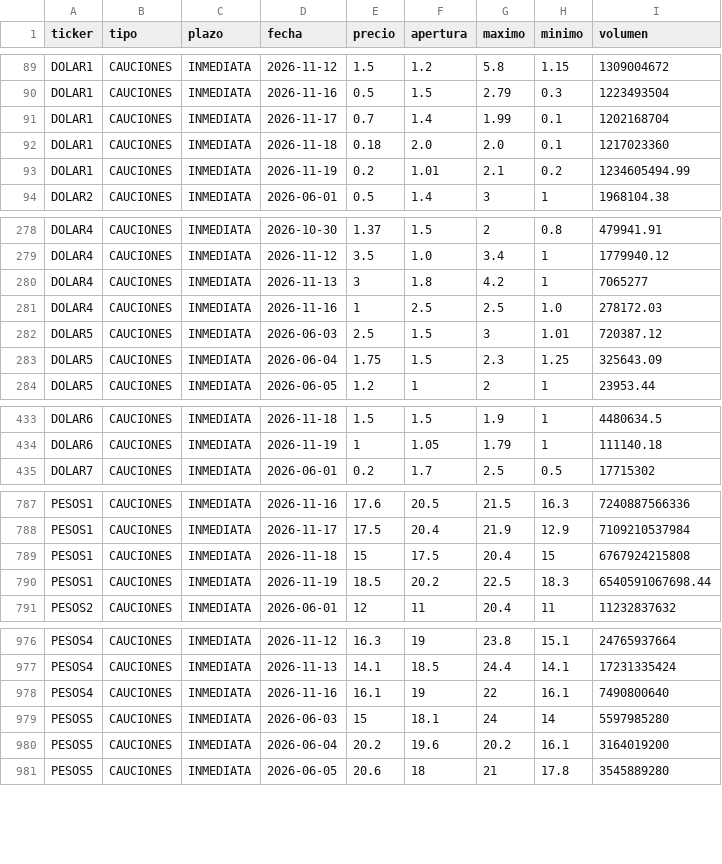
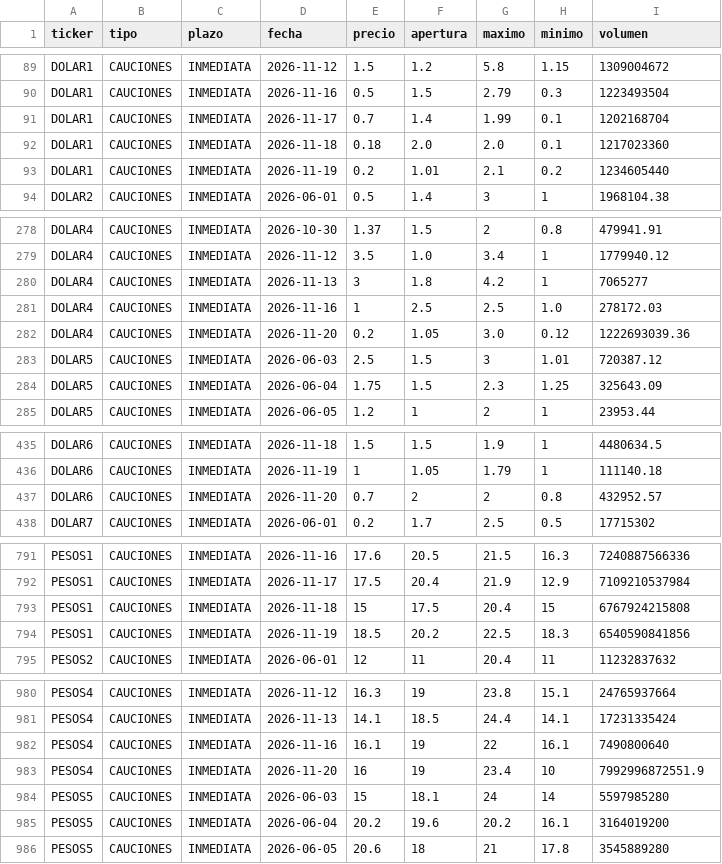
Before and after one commit to Dcostanzo30/ppi-lector, a CSV file: estudios/cauciones/historico.csv, drawn as a sheet; only a part is shown, gaps mark what is left out; the diff covers the shown part only.

Commit message:
Cauciones y opciones 2026-11-20

```diff
--- a/estudios/cauciones/historico.csv
+++ b/estudios/cauciones/historico.csv
@@ -92,3 +92,3 @@ DOLAR1,CAUCIONES,INMEDIATA,2026-11-17,0.7,1.4,1.99,0.1,1202168704
 DOLAR1,CAUCIONES,INMEDIATA,2026-11-18,0.18,2.0,2.0,0.1,1217023360
-DOLAR1,CAUCIONES,INMEDIATA,2026-11-19,0.2,1.01,2.1,0.2,1234605494.99
+DOLAR1,CAUCIONES,INMEDIATA,2026-11-19,0.2,1.01,2.1,0.2,1234605440
 DOLAR2,CAUCIONES,INMEDIATA,2026-06-01,0.5,1.4,3,1,1968104.38
@@ -281,2 +281,3 @@ DOLAR4,CAUCIONES,INMEDIATA,2026-11-13,3,1.8,4.2,1,7065277
 DOLAR4,CAUCIONES,INMEDIATA,2026-11-16,1,2.5,2.5,1.0,278172.03
+DOLAR4,CAUCIONES,INMEDIATA,2026-11-20,0.2,1.05,3.0,0.12,1222693039.36
 DOLAR5,CAUCIONES,INMEDIATA,2026-06-03,2.5,1.5,3,1.01,720387.12
@@ -434,2 +436,3 @@ DOLAR6,CAUCIONES,INMEDIATA,2026-11-18,1.5,1.5,1.9,1,4480634.5
 DOLAR6,CAUCIONES,INMEDIATA,2026-11-19,1,1.05,1.79,1,111140.18
+DOLAR6,CAUCIONES,INMEDIATA,2026-11-20,0.7,2,2,0.8,432952.57
 DOLAR7,CAUCIONES,INMEDIATA,2026-06-01,0.2,1.7,2.5,0.5,17715302
@@ -789,3 +793,3 @@ PESOS1,CAUCIONES,INMEDIATA,2026-11-17,17.5,20.4,21.9,12.9,7109210537984
 PESOS1,CAUCIONES,INMEDIATA,2026-11-18,15,17.5,20.4,15,6767924215808
-PESOS1,CAUCIONES,INMEDIATA,2026-11-19,18.5,20.2,22.5,18.3,6540591067698.44
+PESOS1,CAUCIONES,INMEDIATA,2026-11-19,18.5,20.2,22.5,18.3,6540590841856
 PESOS2,CAUCIONES,INMEDIATA,2026-06-01,12,11,20.4,11,11232837632
@@ -978,2 +982,3 @@ PESOS4,CAUCIONES,INMEDIATA,2026-11-13,14.1,18.5,24.4,14.1,17231335424
 PESOS4,CAUCIONES,INMEDIATA,2026-11-16,16.1,19,22,16.1,7490800640
+PESOS4,CAUCIONES,INMEDIATA,2026-11-20,16,19,23.4,10,7992996872551.9
 PESOS5,CAUCIONES,INMEDIATA,2026-06-03,15,18.1,24,14,5597985280
```
Also changed, not shown: 5 added rows and 6 edited cells elsewhere in this file, estudios/cauciones/precios_hoy.csv, 2 other files.
